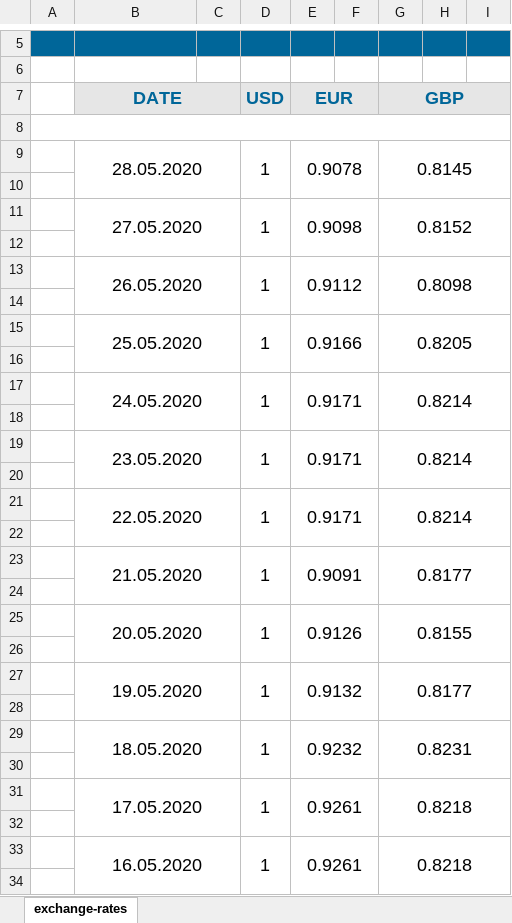
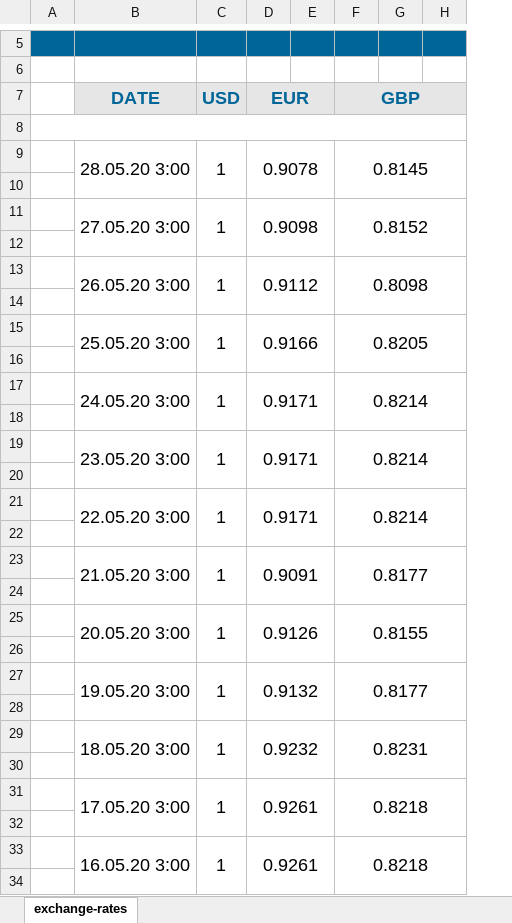
Before and after one commit to AlekseyBykov/pets.jasper-reports, an Excel workbook: out/reports/xlsx/exchange-rates-2020-may.xlsx, sheet exchange-rates, drawn as a sheet; only a part is shown, gaps mark what is left out; values as stored, in another font and other column widths than the file's, no borders; charts and pictures not drawn; the diff covers the shown part only; the diff names each change by its address in the sheet, - before the commit and + after, or states it on an @@ line.

```diff
--- a/out/reports/xlsx/exchange-rates-2020-may.xlsx (sheet exchange-rates)
+++ b/out/reports/xlsx/exchange-rates-2020-may.xlsx (sheet exchange-rates)
-column C, empty
-B7:C7 merged
-B9 (DATE): 28.05.2020
+B9 (DATE): 28.05.20 3:00
-B11 (DATE): 27.05.2020
+B11 (DATE): 27.05.20 3:00
-B13 (DATE): 26.05.2020
+B13 (DATE): 26.05.20 3:00
-B15 (DATE): 25.05.2020
+B15 (DATE): 25.05.20 3:00
-B17 (DATE): 24.05.2020
+B17 (DATE): 24.05.20 3:00
-B19 (DATE): 23.05.2020
+B19 (DATE): 23.05.20 3:00
-B21 (DATE): 22.05.2020
+B21 (DATE): 22.05.20 3:00
-B23 (DATE): 21.05.2020
+B23 (DATE): 21.05.20 3:00
-B25 (DATE): 20.05.2020
+B25 (DATE): 20.05.20 3:00
-B27 (DATE): 19.05.2020
+B27 (DATE): 19.05.20 3:00
-B29 (DATE): 18.05.2020
+B29 (DATE): 18.05.20 3:00
-B31 (DATE): 17.05.2020
+B31 (DATE): 17.05.20 3:00
-B33 (DATE): 16.05.2020
+B33 (DATE): 16.05.20 3:00
```
Also changed, not shown: 16 edited cells, cell formats and merged cells elsewhere in this sheet, 11 other files.
